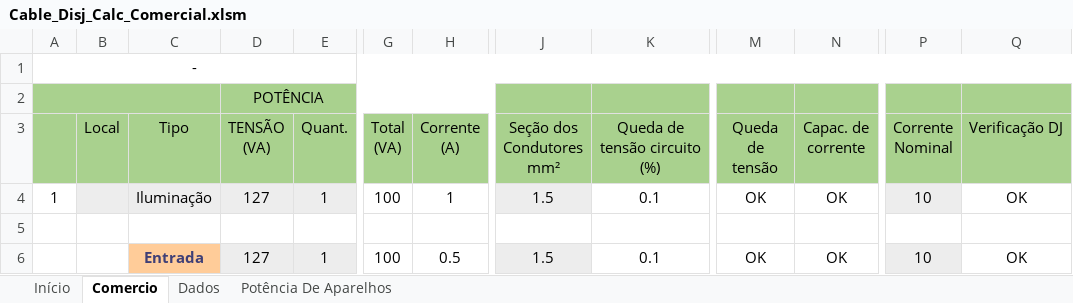
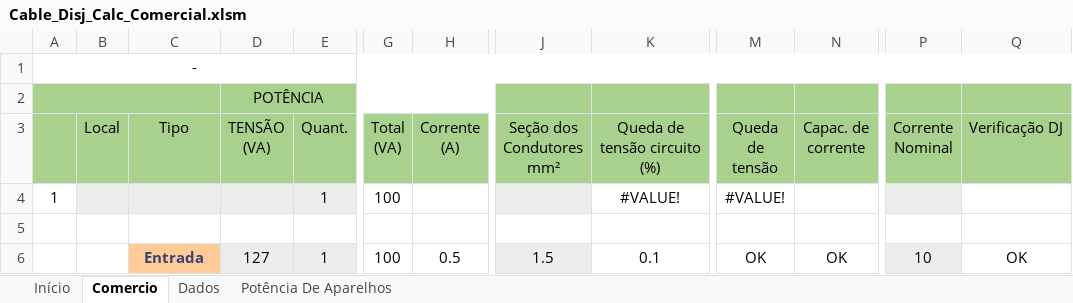
Before and after one commit to AlexsandroMO/dimension_circtuit, an Excel workbook: DOCs/Cable_Disj_Calc_Comercial.xlsm, sheet Comercio, drawn as a sheet; only a part is shown, gaps mark what is left out; values as stored, in another font and other column widths than the file's, no borders; charts and pictures not drawn; the diff names each change by its address in the sheet, - before the commit and + after, or states it on an @@ line.

Commit message:
Add files via upload

```diff
--- a/DOCs/Cable_Disj_Calc_Comercial.xlsm (sheet Comercio)
+++ b/DOCs/Cable_Disj_Calc_Comercial.xlsm (sheet Comercio)
-C4 (Tipo): Iluminação
+C4 (Tipo): (empty)
-D4 (TENSÃO (VA)): 127
+D4 (TENSÃO (VA)): (empty)
-H4 (Corrente (A)): 1
+H4 (Corrente (A)): (empty)
-J4 (Seção dos Condutores mm²): 1.5
+J4 (Seção dos Condutores mm²): (empty)
-K4 (Queda de tensão circuito (%)): 0.1
+K4 (Queda de tensão circuito (%)): #VALUE!
-M4 (Queda de tensão): OK
+M4 (Queda de tensão): #VALUE!
-N4 (Capac. de corrente): OK
+N4 (Capac. de corrente): (empty)
-P4 (Corrente Nominal): 10
+P4 (Corrente Nominal): (empty)
-Q4 (Verificação DJ): OK
+Q4 (Verificação DJ): (empty)
```
